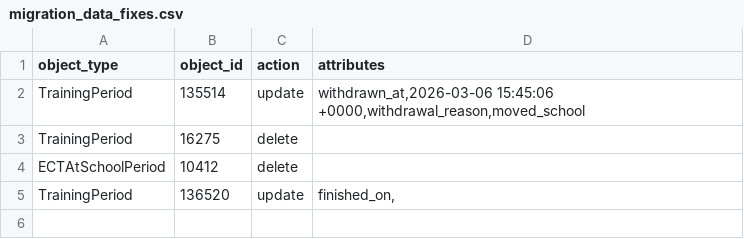
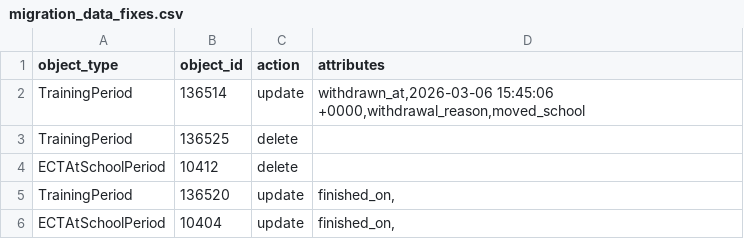
Before and after one commit to DFE-Digital/register-early-career-teachers-public, a CSV file: db/scripts/migration_data_fixes.csv, drawn as a sheet.

Commit message:
updated with correct csv data and real spec

```diff
--- a/db/scripts/migration_data_fixes.csv
+++ b/db/scripts/migration_data_fixes.csv
@@ -1,5 +1,6 @@
 object_type,object_id,action,attributes
-TrainingPeriod,135514,update,"withdrawn_at,2026-03-06 15:45:06 +0000,withdrawal_reason,moved_school"
-TrainingPeriod,16275,delete,
+TrainingPeriod,136514,update,"withdrawn_at,2026-03-06 15:45:06 +0000,withdrawal_reason,moved_school"
+TrainingPeriod,136525,delete,
 ECTAtSchoolPeriod,10412,delete,
 TrainingPeriod,136520,update,"finished_on,"
+ECTAtSchoolPeriod,10404,update,"finished_on,"
```
Also changed, not shown: 2 other files.
